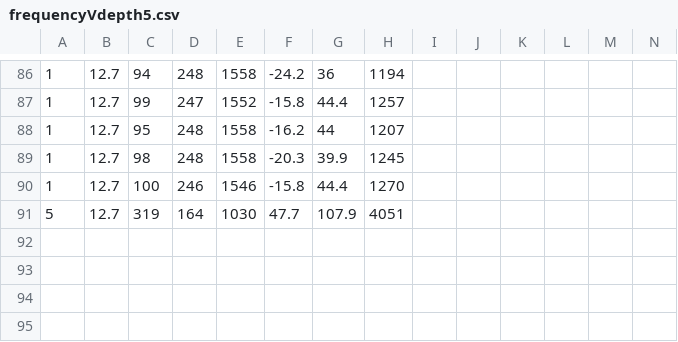
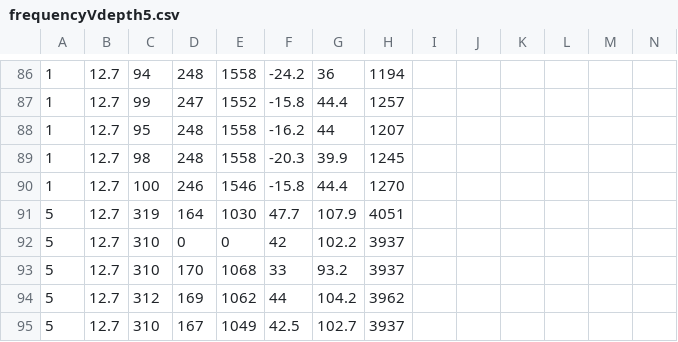
Before and after one commit to OzzysMess/clamming, a CSV file: Data/frequencyVdepth5.csv, drawn as a sheet; only a part is shown, gaps mark what is left out; the diff names each change by its address in the sheet, - before the commit and + after, or states it on an @@ line.

Commit message:
mo data

```diff
--- a/Data/frequencyVdepth5.csv
+++ b/Data/frequencyVdepth5.csv
+row 92: 5 | 12.7 | 310 | 0 | 0 | 42 | 102.2 | 3937
+row 93: 5 | 12.7 | 310 | 170 | 1068 | 33 | 93.2 | 3937
+row 94: 5 | 12.7 | 312 | 169 | 1062 | 44 | 104.2 | 3962
+row 95: 5 | 12.7 | 310 | 167 | 1049 | 42.5 | 102.7 | 3937
```
Also changed, not shown: Data/frequencyVdepth5_trimmed.csv, 1 other file.
